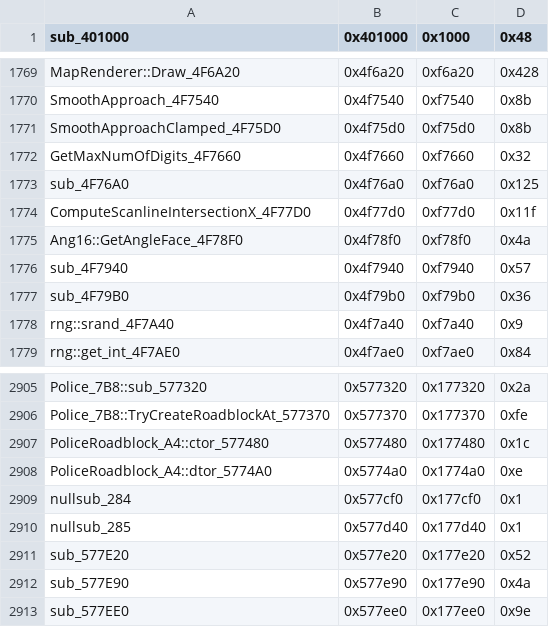
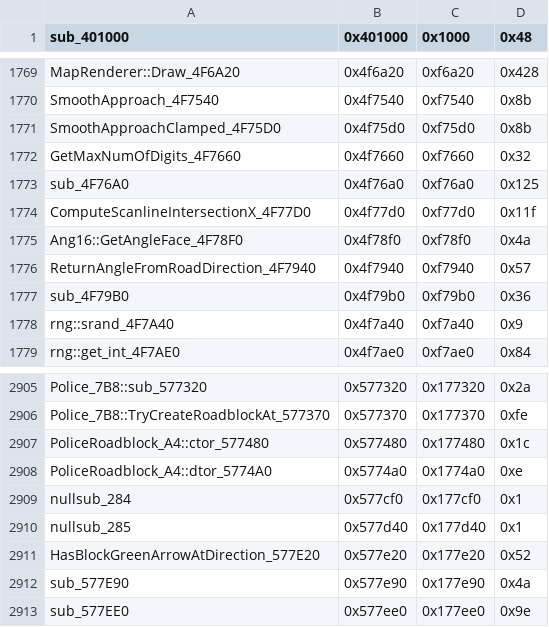
Before and after one commit to Valps/gta2_re, a CSV file: Scripts/bin_comp/og_function_data_v105.csv, drawn as a sheet; only a part is shown, gaps mark what is left out.

Commit message:
Use road/arrow enums & rename
rename functions:
 HasBlockGreenArrowAtDirection_577E20
ReturnAngleFromRoadDirection_4F7940

```diff
--- a/Scripts/bin_comp/og_function_data_v105.csv
+++ b/Scripts/bin_comp/og_function_data_v105.csv
@@ -1775,3 +1775,3 @@ ComputeScanlineIntersectionX_4F77D0,0x4f77d0,0xf77d0,0x11f
 Ang16::GetAngleFace_4F78F0,0x4f78f0,0xf78f0,0x4a
-sub_4F7940,0x4f7940,0xf7940,0x57
+ReturnAngleFromRoadDirection_4F7940,0x4f7940,0xf7940,0x57
 sub_4F79B0,0x4f79b0,0xf79b0,0x36
@@ -2910,3 +2910,3 @@ nullsub_284,0x577cf0,0x177cf0,0x1
 nullsub_285,0x577d40,0x177d40,0x1
-sub_577E20,0x577e20,0x177e20,0x52
+HasBlockGreenArrowAtDirection_577E20,0x577e20,0x177e20,0x52
 sub_577E90,0x577e90,0x177e90,0x4a
```
Also changed, not shown: 10 other files.
